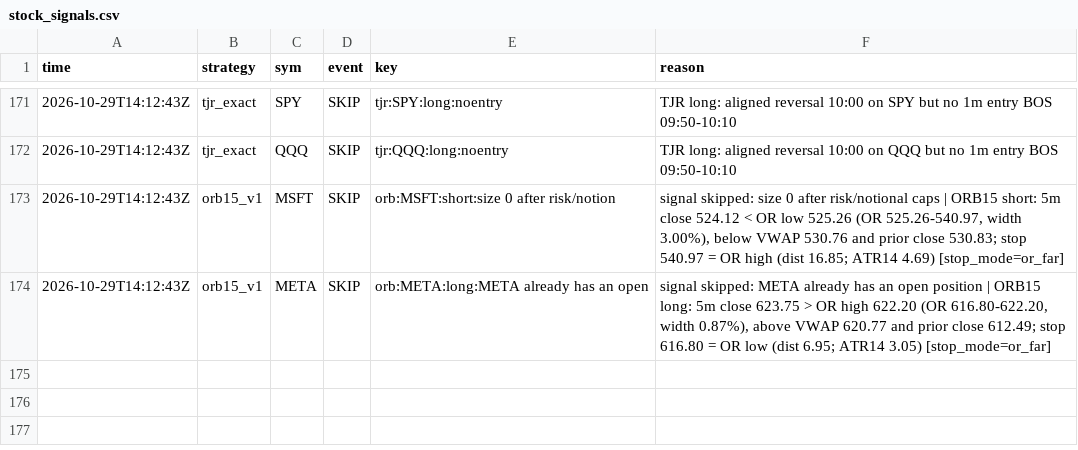
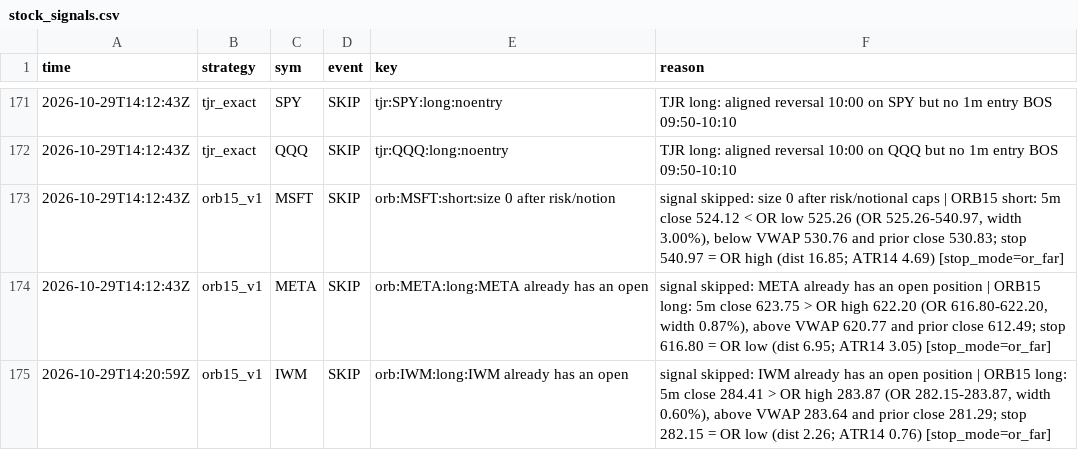
Before and after one commit to northgeorgiacablingco-commits/paper-trading-dashboard, a CSV file: data/stock_signals.csv, drawn as a sheet; only a part is shown, gaps mark what is left out; the diff names each change by its address in the sheet, - before the commit and + after, or states it on an @@ line.

```diff
--- a/data/stock_signals.csv
+++ b/data/stock_signals.csv
+row 175: 2026-10-29T14:20:59Z | orb15_v1 | IWM | SKIP | orb:IWM:long:IWM already has an open | signal skipped: IWM already has an open position | ORB15 long: 5m close 284.41 > OR high 283.87 (OR 282.15-283.87, width 0.60%), above VWAP 283.64 and prior close 281.29; stop 282.15 = OR low (dist 2.26; ATR14 0.76) [stop_mode=or_far]
```
Also changed, not shown: 5 other files.
